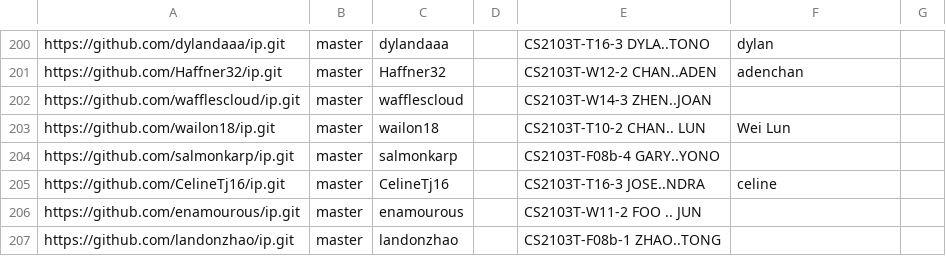
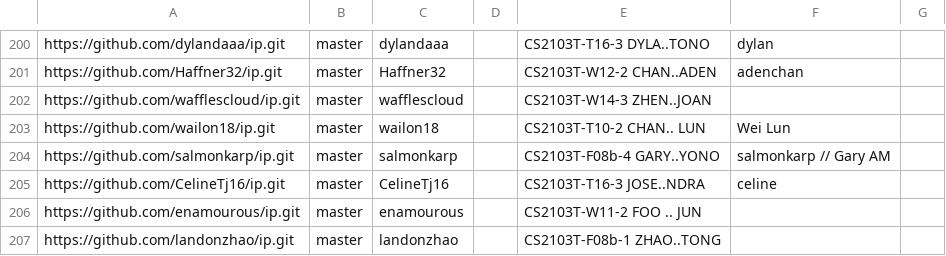
Before and after one commit to nus-cs2103-AY2526S1/ip-dashboard, a CSV file: config/author-config.csv, drawn as a sheet; only a part is shown, gaps mark what is left out.

Commit message:
Update configs

```diff
--- a/config/author-config.csv
+++ b/config/author-config.csv
@@ -203,3 +203,3 @@ https://github.com/wafflescloud/ip.git,master,wafflescloud,,CS2103T-W14-3 ZHEN..
 https://github.com/wailon18/ip.git,master,wailon18,,CS2103T-T10-2 CHAN.. LUN,Wei Lun,
-https://github.com/salmonkarp/ip.git,master,salmonkarp,,CS2103T-F08b-4 GARY..YONO,,
+https://github.com/salmonkarp/ip.git,master,salmonkarp,,CS2103T-F08b-4 GARY..YONO,salmonkarp // Gary AM,
 https://github.com/CelineTj16/ip.git,master,CelineTj16,,CS2103T-T16-3 JOSE..NDRA,celine,
```
